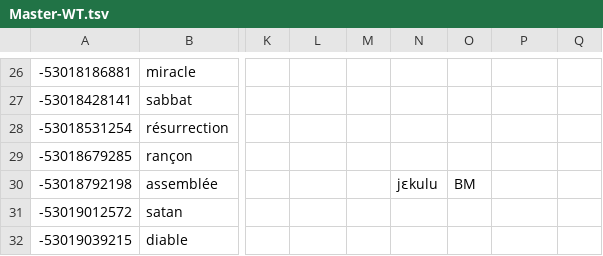
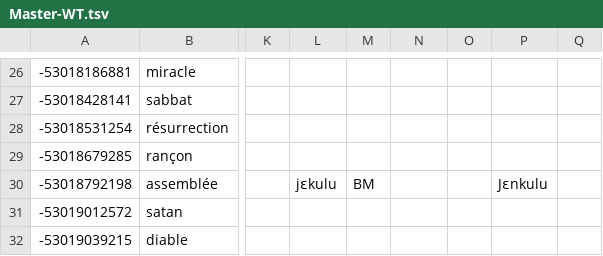
Before and after one commit to boydkelly/blog, a TSV file: static/download/Master-WT.tsv, drawn as a sheet; only a part is shown, gaps mark what is left out; the diff covers the shown part only; the diff names each change by its address in the sheet, - before the commit and + after, or states it on an @@ line.

Commit message:
anki updates by script

```diff
--- a/static/download/Master-WT.tsv
+++ b/static/download/Master-WT.tsv
-L30: (empty)
+L30: jɛkulu
-M30: (empty)
+M30: BM
-N30: jɛkulu
+N30: (empty)
-O30: BM
+O30: (empty)
-P30: (empty)
+P30: Jɛnkulu
```
Also changed, not shown: 1 added row and 68 edited cells elsewhere in this file.
